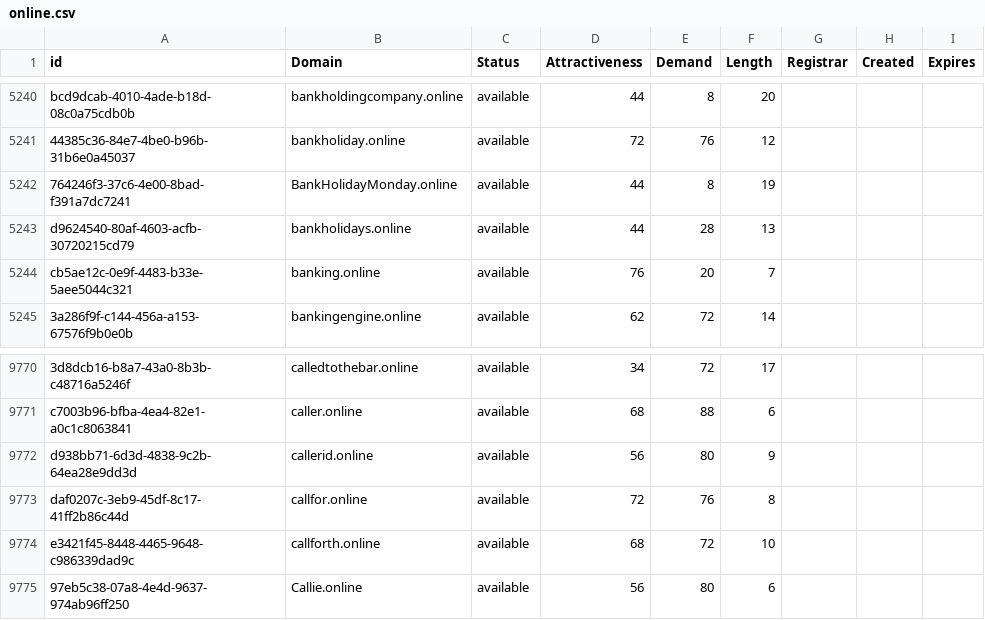
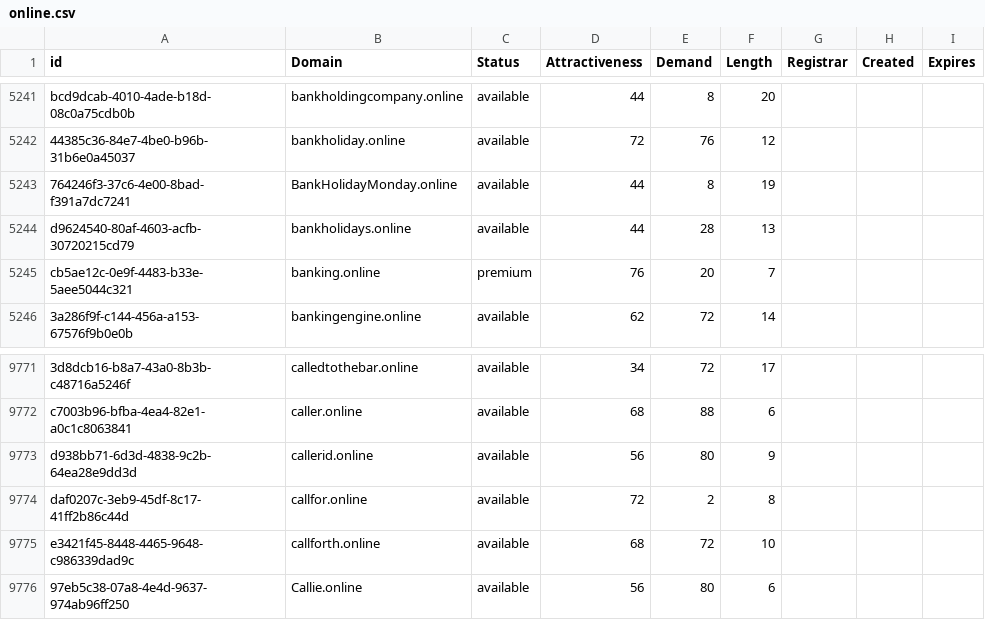
Before and after one commit to UniqueDomains/online-oneword-domains, a CSV file: online.csv, drawn as a sheet; only a part is shown, gaps mark what is left out; the diff covers the shown part only.

```diff
--- a/online.csv
+++ b/online.csv
@@ -5243,3 +5244,3 @@ bcd9dcab-4010-4ade-b18d-08c0a75cdb0b,bankholdingcompany.online,available,44,8,20
 d9624540-80af-4603-acfb-30720215cd79,bankholidays.online,available,44,28,13,,,
-cb5ae12c-0e9f-4483-b33e-5aee5044c321,banking.online,available,76,20,7,,,
+cb5ae12c-0e9f-4483-b33e-5aee5044c321,banking.online,premium,76,20,7,,,
 3a286f9f-c144-456a-a153-67576f9b0e0b,bankingengine.online,available,62,72,14,,,
@@ -9772,3 +9773,3 @@ c7003b96-bfba-4ea4-82e1-a0c1c8063841,caller.online,available,68,88,6,,,
 d938bb71-6d3d-4838-9c2b-64ea28e9dd3d,callerid.online,available,56,80,9,,,
-daf0207c-3eb9-45df-8c17-41ff2b86c44d,callfor.online,available,72,76,8,,,
+daf0207c-3eb9-45df-8c17-41ff2b86c44d,callfor.online,available,72,2,8,,,
 e3421f45-8448-4465-9648-c986339dad9c,callforth.online,available,68,72,10,,,
```
Also changed, not shown: 1 added row, 1 removed row and 3 edited cells elsewhere in this file, 2 other files.
